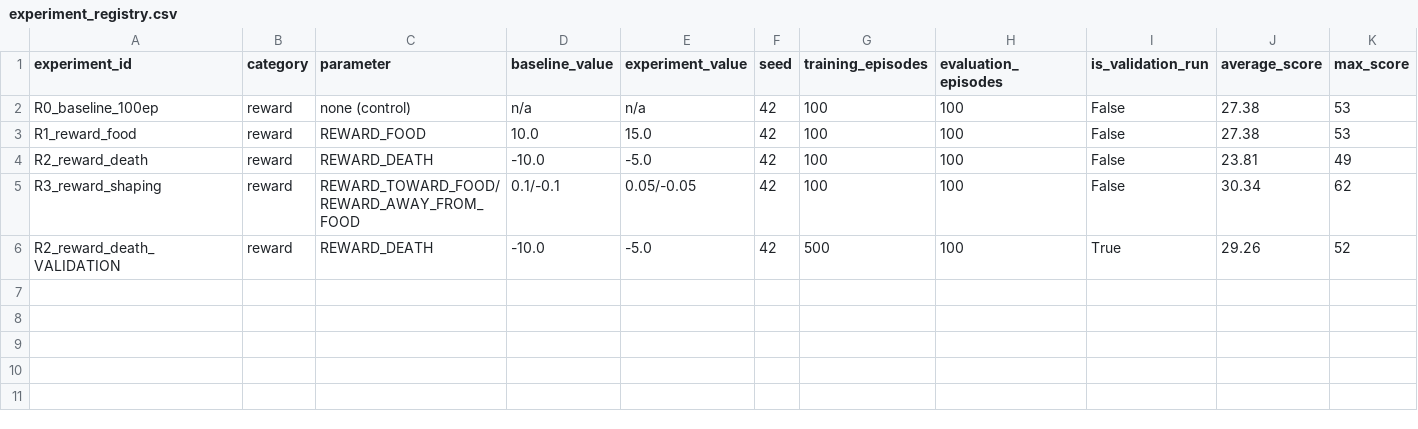
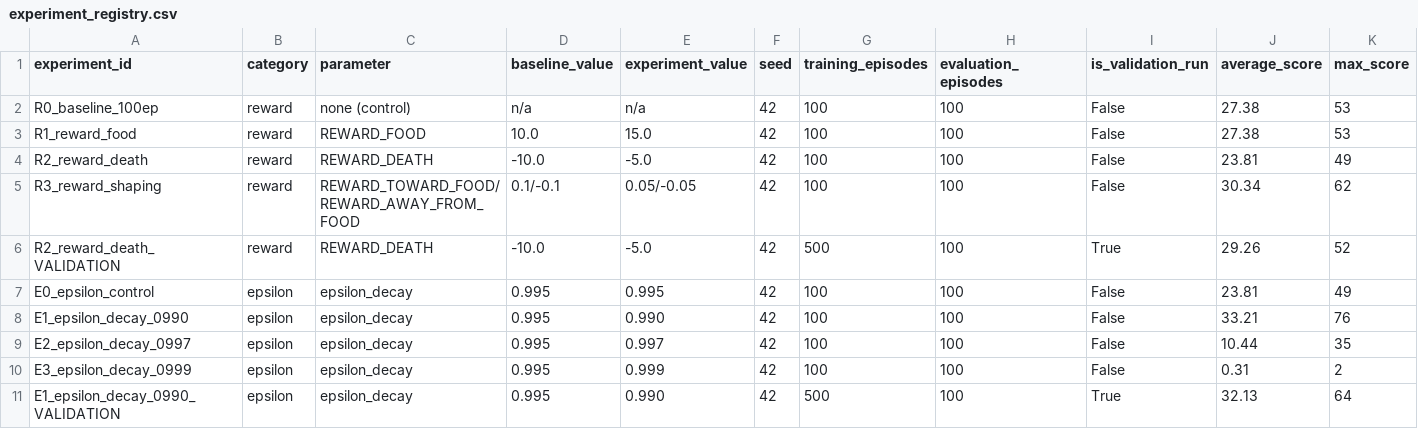
Before and after one commit to shivam-0910/ai-game-agent, a CSV file: results/experiments/experiment_registry.csv, drawn as a sheet; only a part is shown; rows hold the shown columns only; the diff names each change by its address in the sheet, - before the commit and + after, or states it on an @@ line.

Commit message:
complete phase 6.2 epsilon decay experiments

```diff
--- a/results/experiments/experiment_registry.csv
+++ b/results/experiments/experiment_registry.csv
+row 7: E0_epsilon_control | epsilon | epsilon_decay | 0.995 | 0.995 | 42 | 100 | 100 | False | 23.81 | 49
+row 8: E1_epsilon_decay_0990 | epsilon | epsilon_decay | 0.995 | 0.990 | 42 | 100 | 100 | False | 33.21 | 76
+row 9: E2_epsilon_decay_0997 | epsilon | epsilon_decay | 0.995 | 0.997 | 42 | 100 | 100 | False | 10.44 | 35
+row 10: E3_epsilon_decay_0999 | epsilon | epsilon_decay | 0.995 | 0.999 | 42 | 100 | 100 | False | 0.31 | 2
+row 11: E1_epsilon_decay_0990_VALIDATION | epsilon | epsilon_decay | 0.995 | 0.990 | 42 | 500 | 100 | True | 32.13 | 64
```
Also changed, not shown: 32 other files.
